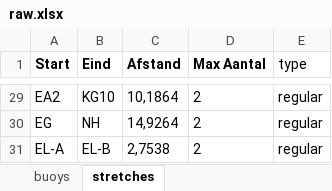
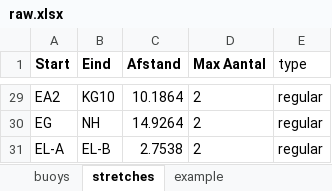
Before and after one commit to dimapu/24uurszeilrace, an Excel workbook: _data/raw.xlsx, sheet stretches, drawn as a sheet; only a part is shown, gaps mark what is left out; values as stored, in another font and other column widths than the file's, no borders; the diff covers the shown part only; the diff names each change by its address in the sheet, - before the commit and + after, or states it on an @@ line.

```diff
--- a/_data/raw.xlsx (sheet stretches)
+++ b/_data/raw.xlsx (sheet stretches)
+sheet tab: example
-C29 (Afstand): 10,1864
+C29 (Afstand): 10.1864
-C30 (Afstand): 14,9264
+C30 (Afstand): 14.9264
-C31 (Afstand): 2,7538
+C31 (Afstand): 2.7538
```
Also changed, not shown: other rows of this sheet, sheet buoys.
